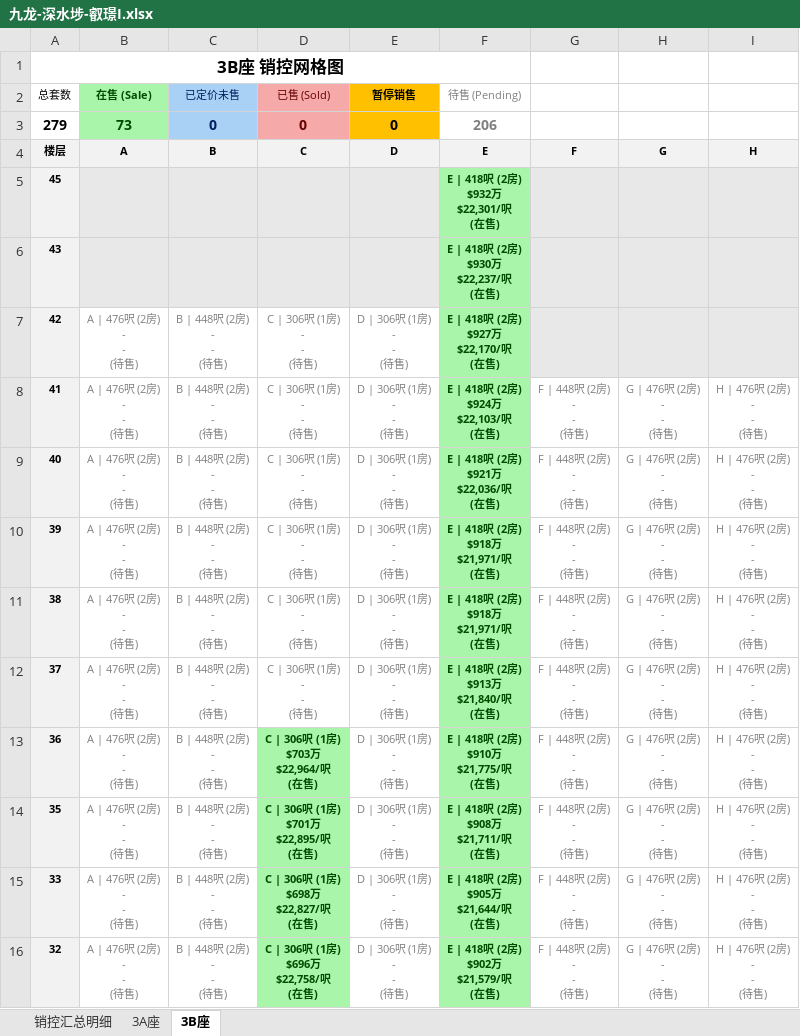
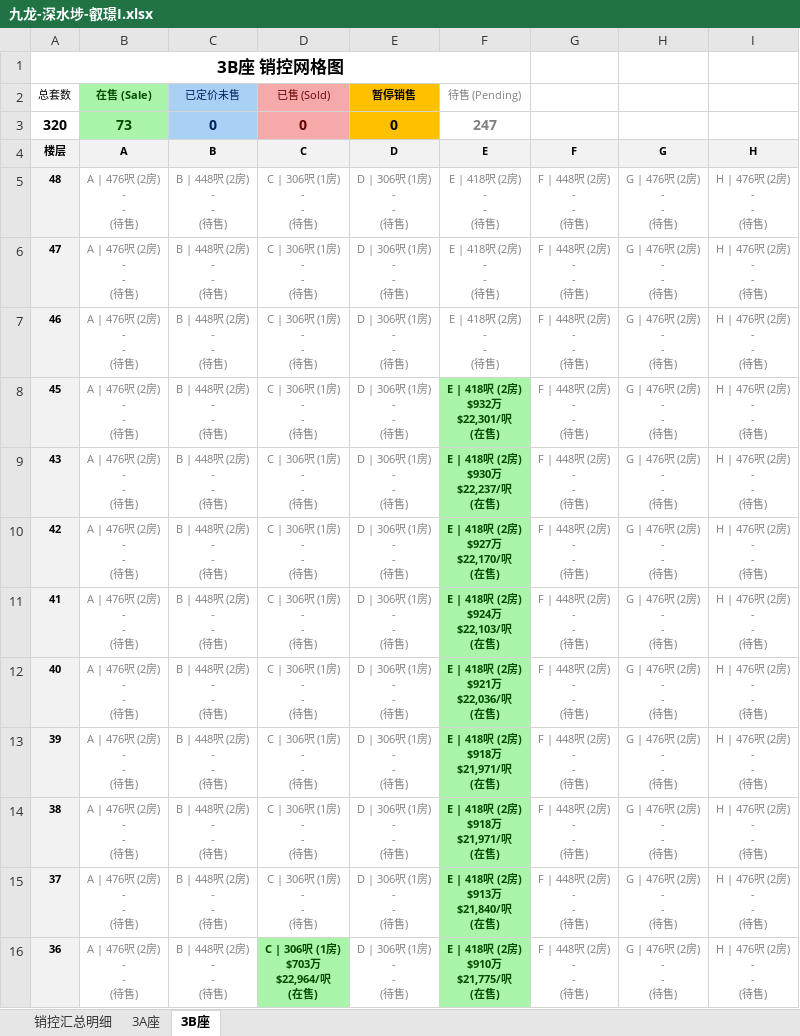
Before and after one commit to neil-studio/hk, an Excel workbook: files/九龙-深水埗-叡璟I.xlsx, sheet 3B座, drawn as a sheet; only a part is shown; the shorter side is filled out with more unchanged rows; values as stored, in another font and other column widths than the file's, no borders; addresses are those after the commit; ↵ is a line break in a cell; the diff names each change by its address in the sheet, - before the commit and + after, or states it on an @@ line.

```diff
--- a/files/九龙-深水埗-叡璟I.xlsx (sheet 3B座)
+++ b/files/九龙-深水埗-叡璟I.xlsx (sheet 3B座)
-A3 (总套数): 279
+A3 (总套数): 320
-F3 (待售 (Pending)): 206
+F3 (待售 (Pending)): 247
+row 5: 48 | A | 476呎 (2房) ↵ - ↵ - ↵ (待售) | B | 448呎 (2房) ↵ - ↵ - ↵ (待售) | C | 306呎 (1房) ↵ - ↵ - ↵ (待售) | D | 306呎 (1房) ↵ - ↵ - ↵ (待售) | E | 418呎 (2房) ↵ - ↵ - ↵ (待售) | F | 448呎 (2房) ↵ - ↵ - ↵ (待售) | G | 476呎 (2房) ↵ - ↵ - ↵ (待售) | H | 476呎 (2房) ↵ - ↵ - ↵ (待售)
+row 6: 47 | A | 476呎 (2房) ↵ - ↵ - ↵ (待售) | B | 448呎 (2房) ↵ - ↵ - ↵ (待售) | C | 306呎 (1房) ↵ - ↵ - ↵ (待售) | D | 306呎 (1房) ↵ - ↵ - ↵ (待售) | E | 418呎 (2房) ↵ - ↵ - ↵ (待售) | F | 448呎 (2房) ↵ - ↵ - ↵ (待售) | G | 476呎 (2房) ↵ - ↵ - ↵ (待售) | H | 476呎 (2房) ↵ - ↵ - ↵ (待售)
+row 7: 46 | A | 476呎 (2房) ↵ - ↵ - ↵ (待售) | B | 448呎 (2房) ↵ - ↵ - ↵ (待售) | C | 306呎 (1房) ↵ - ↵ - ↵ (待售) | D | 306呎 (1房) ↵ - ↵ - ↵ (待售) | E | 418呎 (2房) ↵ - ↵ - ↵ (待售) | F | 448呎 (2房) ↵ - ↵ - ↵ (待售) | G | 476呎 (2房) ↵ - ↵ - ↵ (待售) | H | 476呎 (2房) ↵ - ↵ - ↵ (待售)
-B8:B9 (在售 (Sale)): (empty)
+B8:B9 (在售 (Sale)): A | 476呎 (2房) ↵ - ↵ - ↵ (待售)
-B8:E9 fill: #E8E8E8
+B8:E9 fill: none
-C8:C9 (已定价未售): (empty)
+C8:C9 (已定价未售): B | 448呎 (2房) ↵ - ↵ - ↵ (待售)
-D8:D9 (已售 (Sold)): (empty)
+D8:D9 (已售 (Sold)): C | 306呎 (1房) ↵ - ↵ - ↵ (待售)
-E8:E9 (暂停销售): (empty)
+E8:E9 (暂停销售): D | 306呎 (1房) ↵ - ↵ - ↵ (待售)
-G8:G10: (empty)
+G8:G10: F | 448呎 (2房) ↵ - ↵ - ↵ (待售)
-G8:I10 fill: #E8E8E8
+G8:I10 fill: none
-H8:H10: (empty)
+H8:H10: G | 476呎 (2房) ↵ - ↵ - ↵ (待售)
-I8:I10: (empty)
+I8:I10: H | 476呎 (2房) ↵ - ↵ - ↵ (待售)
```
Also changed, not shown: sheet 销控汇总明细, sheet 3A座, web/files/九龙-深水埗-叡璟I.xlsx, 九龙-深水埗-叡璟I/叡璟I_销控明细表.xlsx, 6 other files.
